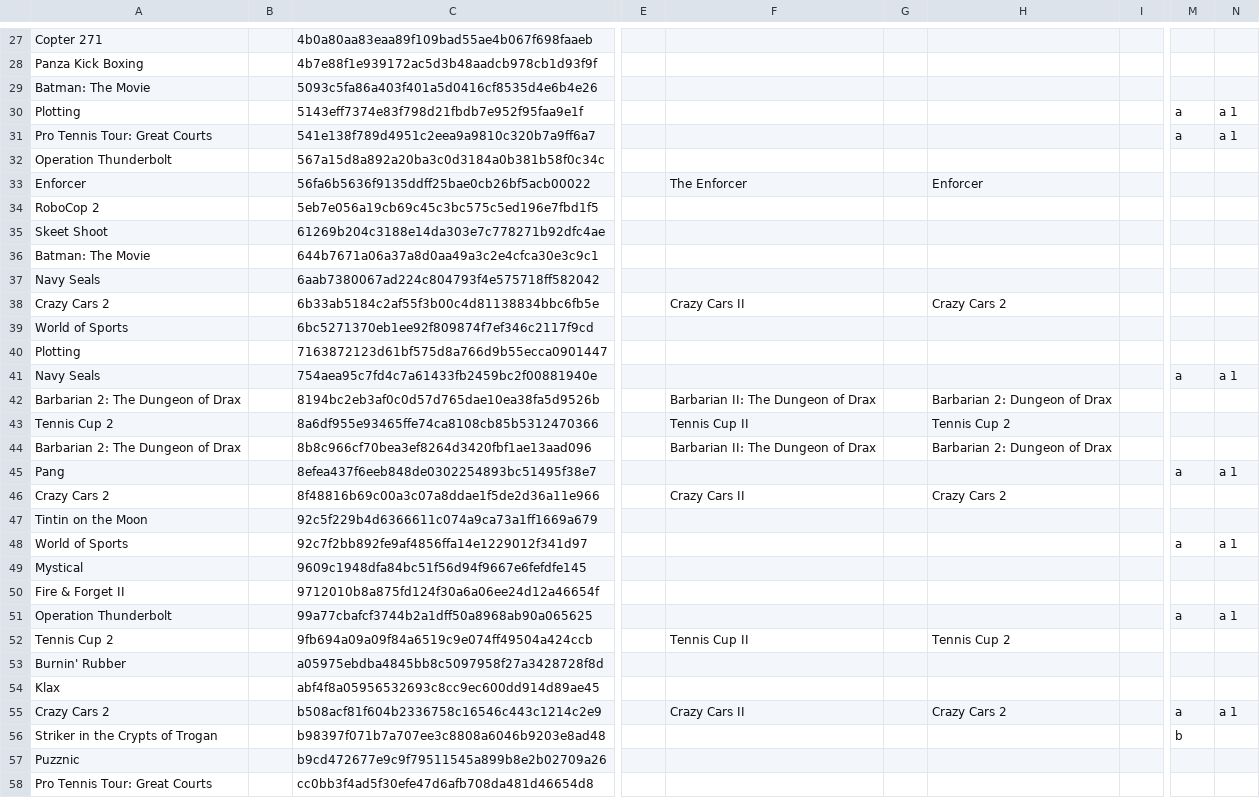
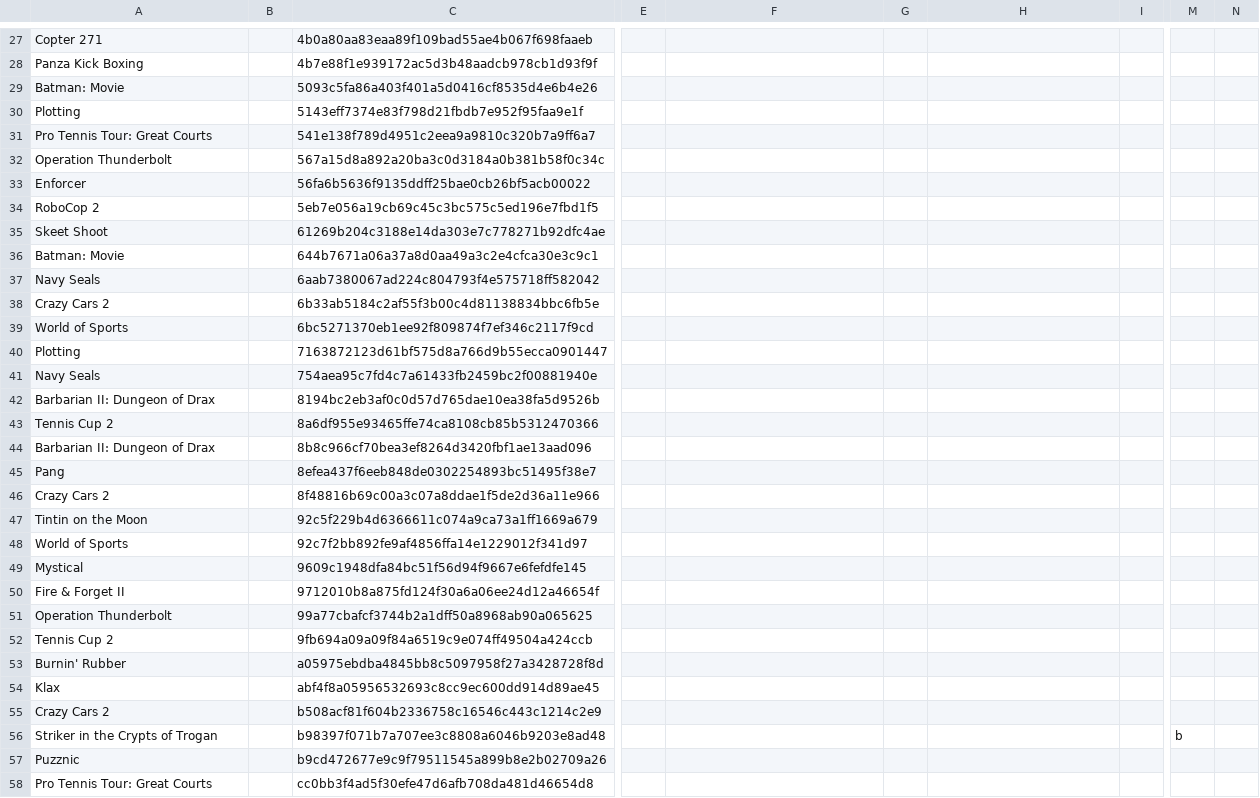
Before and after one commit to Chixpy/Emuteca, a CSV file: bin/Databases/Amstrad - GX4000.csv, drawn as a sheet; only a part is shown, gaps mark what is left out; the diff covers the shown part only; the diff names each change by its address in the sheet, - before the commit and + after, or states it on an @@ line.

```diff
--- a/bin/Databases/Amstrad - GX4000.csv
+++ b/bin/Databases/Amstrad - GX4000.csv
-A29: Batman: The Movie
+A29: Batman: Movie
-M30:M31: a
+M30:M31: (empty)
-N30:N31: a 1
+N30:N31: (empty)
-F33: The Enforcer
+F33: (empty)
-H33: Enforcer
+H33: (empty)
-A36: Batman: The Movie
+A36: Batman: Movie
-F38: Crazy Cars II
+F38: (empty)
-H38: Crazy Cars 2
+H38: (empty)
-M41: a
+M41: (empty)
-N41: a 1
+N41: (empty)
-A42: Barbarian 2: The Dungeon of Drax
+A42: Barbarian II: Dungeon of Drax
-F42: Barbarian II: The Dungeon of Drax
+F42: (empty)
-H42: Barbarian 2: Dungeon of Drax
+H42: (empty)
-F43: Tennis Cup II
+F43: (empty)
-H43: Tennis Cup 2
+H43: (empty)
-A44: Barbarian 2: The Dungeon of Drax
+A44: Barbarian II: Dungeon of Drax
-F44: Barbarian II: The Dungeon of Drax
+F44: (empty)
-H44: Barbarian 2: Dungeon of Drax
+H44: (empty)
-M45: a
+M45: (empty)
-N45: a 1
+N45: (empty)
-F46: Crazy Cars II
+F46: (empty)
-H46: Crazy Cars 2
+H46: (empty)
-M48: a
+M48: (empty)
-N48: a 1
+N48: (empty)
-M51: a
+M51: (empty)
-N51: a 1
+N51: (empty)
-F52: Tennis Cup II
+F52: (empty)
-H52: Tennis Cup 2
+H52: (empty)
-F55: Crazy Cars II
+F55: (empty)
-H55: Crazy Cars 2
+H55: (empty)
-M55: a
+M55: (empty)
-N55: a 1
+N55: (empty)
```
Also changed, not shown: 23 edited cells elsewhere in this file, 24 other files.
